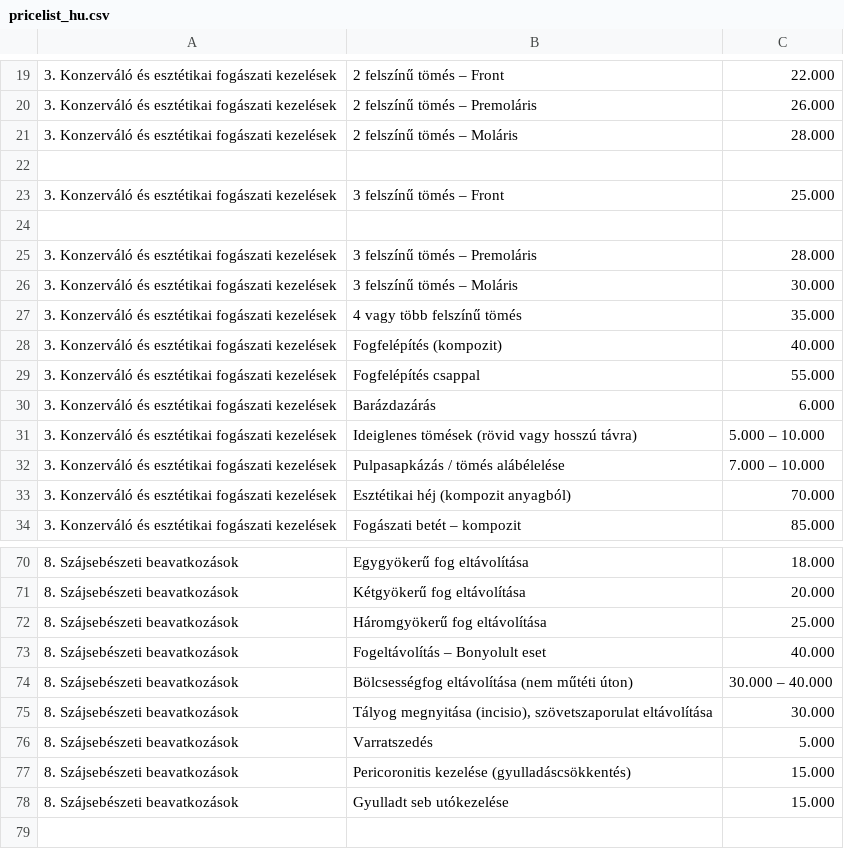
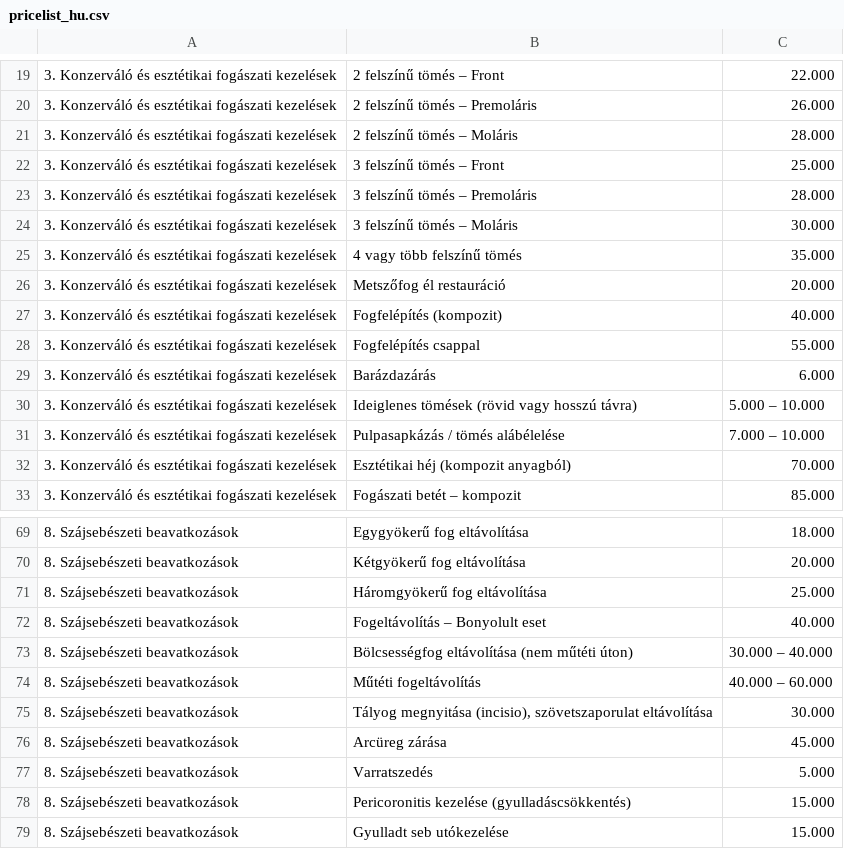
Before and after one commit to thedentalist/thedentalist, a CSV file: assets/pricelist_hu.csv, drawn as a sheet; only a part is shown, gaps mark what is left out; removed rows and columns are numbered as before the commit, all else as after; the diff names each change by its address in the sheet, - before the commit and + after, or states it on an @@ line.

Commit message:
Update pricelist_hu.csv

```diff
--- a/assets/pricelist_hu.csv
+++ b/assets/pricelist_hu.csv
-row 22: (empty)
-row 24: (empty)
+row 26: 3. Konzerváló és esztétikai fogászati kezelések | Metszőfog él restauráció | 20.000
+row 74: 8. Szájsebészeti beavatkozások | Műtéti fogeltávolítás | 40.000 – 60.000
+row 76: 8. Szájsebészeti beavatkozások | Arcüreg zárása | 45.000
```
